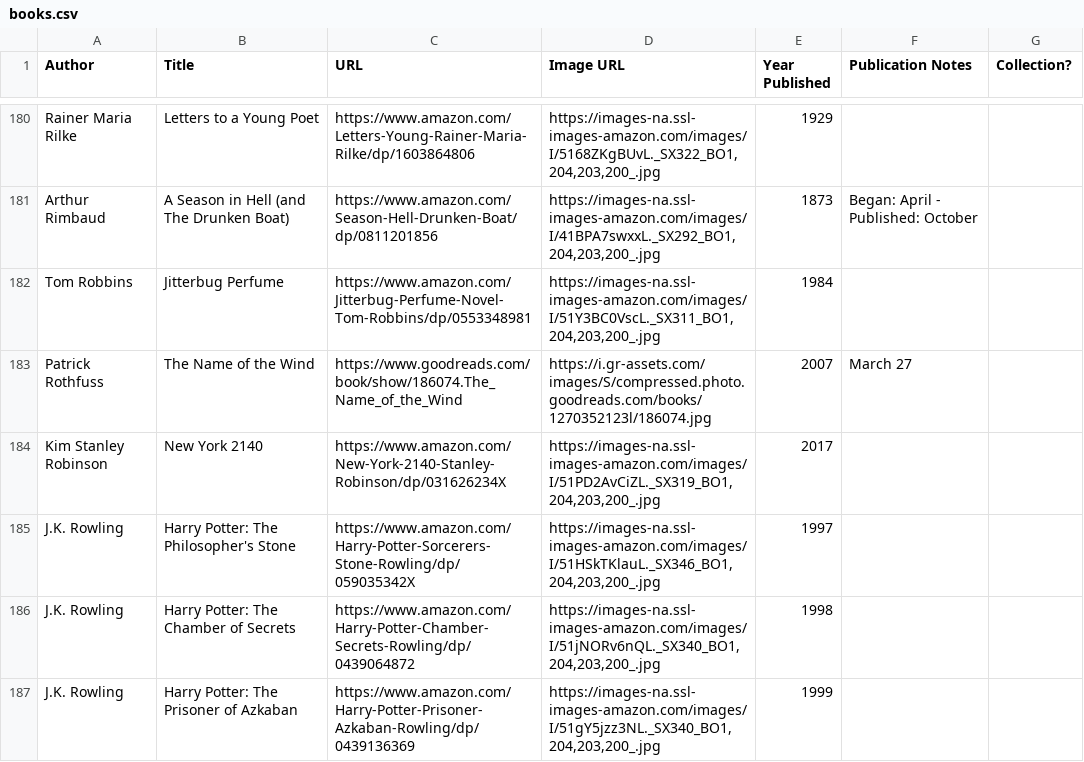
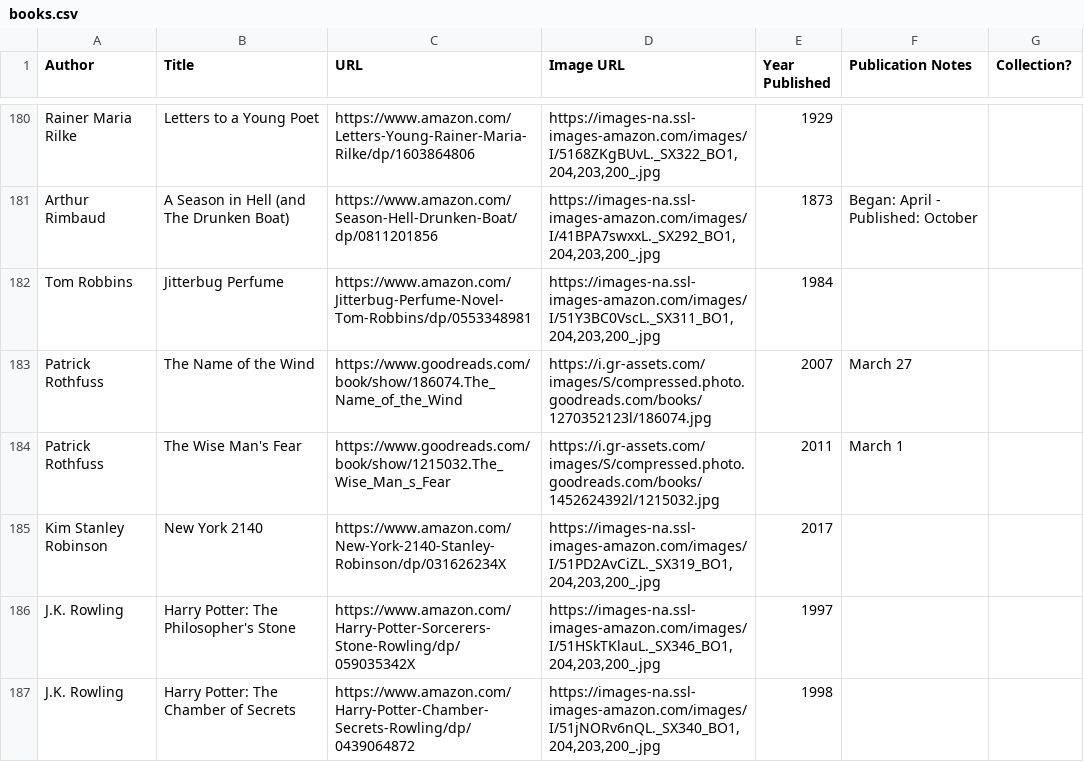
Before and after one commit to eio/books, a CSV file: data/books.csv, drawn as a sheet; only a part is shown, gaps mark what is left out; the shorter side is filled out with more unchanged rows; the diff names each change by its address in the sheet, - before the commit and + after, or states it on an @@ line.

Commit message:
wise man's fear

```diff
--- a/data/books.csv
+++ b/data/books.csv
+row 184: Patrick Rothfuss | The Wise Man's Fear | https://www.goodreads.com/book/show/1215032.The_Wise_Man_s_Fear | https://i.gr-assets.com/images/S/compressed.photo.goodreads.com/books/1452624392l/1215032.jpg | 2011 | March 1
```
Also changed, not shown: 1 other file.
